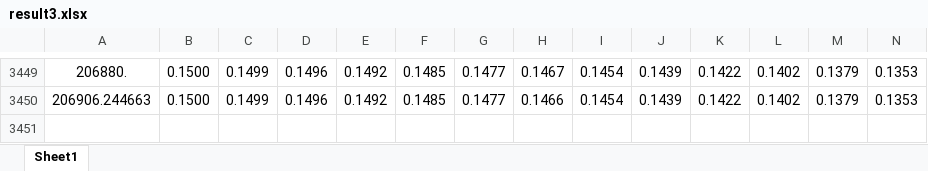
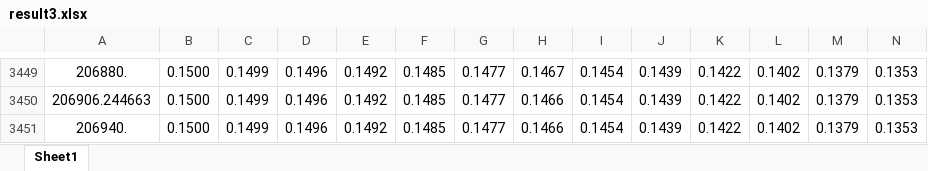
Before and after one commit to Letitia20/math, an Excel workbook: outputs/result3.xlsx, sheet Sheet1, drawn as a sheet; only a part is shown, gaps mark what is left out; values as stored, in another font and other column widths than the file's, no borders; rows hold the shown columns only; the diff names each change by its address in the sheet, - before the commit and + after, or states it on an @@ line.

```diff
--- a/outputs/result3.xlsx (sheet Sheet1)
+++ b/outputs/result3.xlsx (sheet Sheet1)
+row 3451: 206940. | 0.1500 | 0.1499 | 0.1496 | 0.1492 | 0.1485 | 0.1477 | 0.1466 | 0.1454 | 0.1439 | 0.1422 | 0.1402 | 0.1379 | 0.1353
```
Also changed, not shown: 8 other files.
